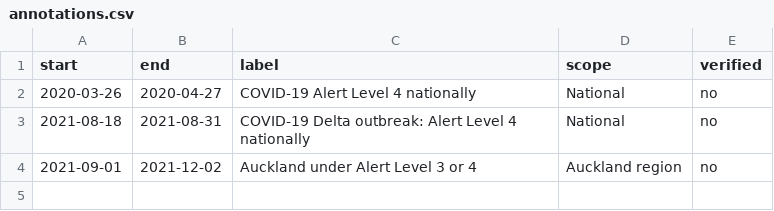
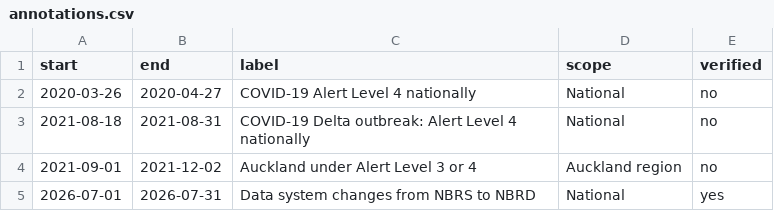
Before and after one commit to hawkek/nz-planned-care-explorer, a CSV file: config/annotations.csv, drawn as a sheet; the diff names each change by its address in the sheet, - before the commit and + after, or states it on an @@ line.

```diff
--- a/config/annotations.csv
+++ b/config/annotations.csv
+row 5: 2026-07-01 | 2026-07-31 | Data system changes from NBRS to NBRD | National | yes
```
Also changed, not shown: data/processed/checks.csv, 11 other files.
